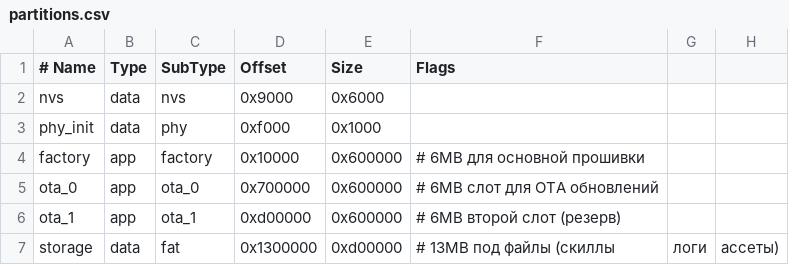
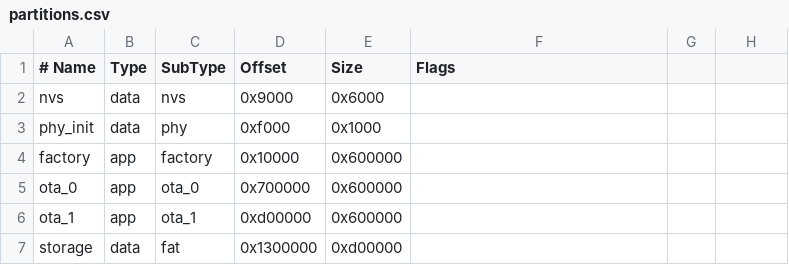
Before and after one commit to ProjectMurzik/xiaoclaw, a CSV file: partitions.csv, drawn as a sheet.

Commit message:
Update partitions.csv

```diff
--- a/partitions.csv
+++ b/partitions.csv
@@ -3,5 +3,5 @@ nvs,      data, nvs,     0x9000,   0x6000,
 phy_init, data, phy,     0xf000,   0x1000,
-factory,  app,  factory, 0x10000,  0x600000,  # 6MB для основной прошивки
-ota_0,    app,  ota_0,   0x700000, 0x600000,  # 6MB слот для OTA обновлений
-ota_1,    app,  ota_1,   0xd00000, 0x600000,  # 6MB второй слот (резерв)
-storage,  data, fat,     0x1300000,0xd00000,  # 13MB под файлы (скиллы, логи, ассеты)
+factory,  app,  factory, 0x10000,  0x600000,
+ota_0,    app,  ota_0,   0x700000, 0x600000,
+ota_1,    app,  ota_1,   0xd00000, 0x600000,
+storage,  data, fat,     0x1300000,0xd00000,
```
